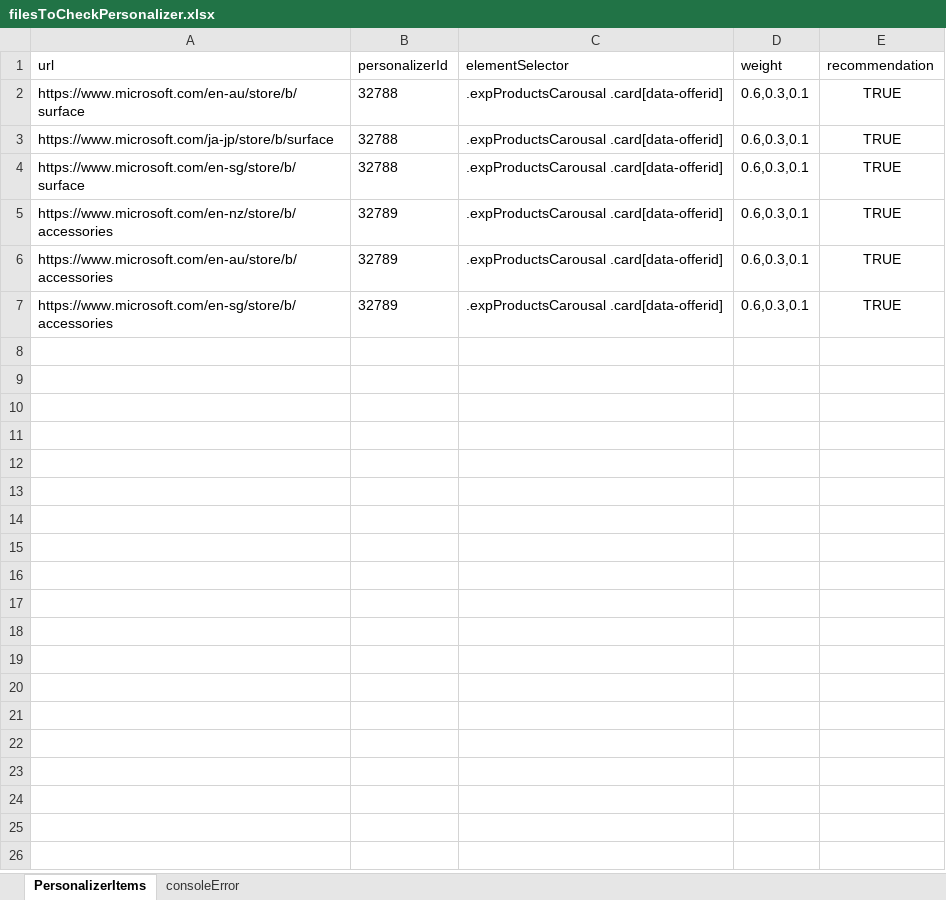
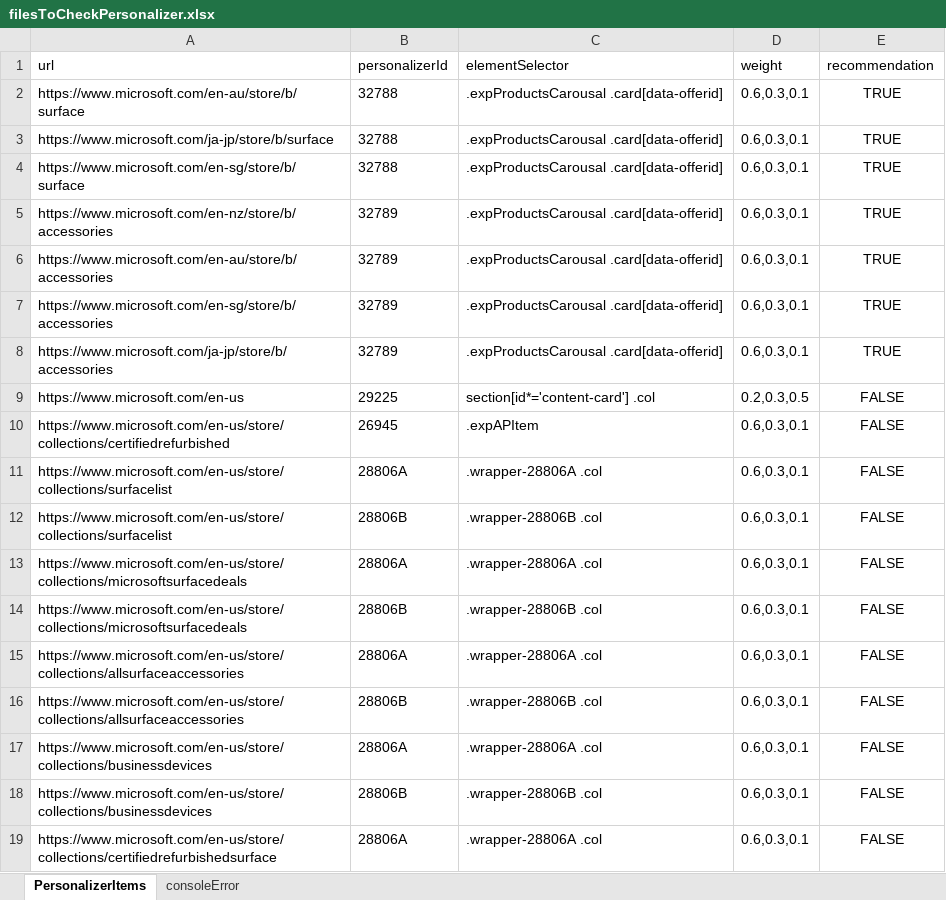
Before and after one commit to avinashkambly77/msstoreautomation, an Excel workbook: filesToCheckPersonalizer.xlsx, sheet PersonalizerItems, drawn as a sheet; values as stored, in another font and other column widths than the file's, no borders; the diff names each change by its address in the sheet, - before the commit and + after, or states it on an @@ line.

Commit message:
change file name of personalizer

```diff
--- a/filesToCheckPersonalizer.xlsx (sheet PersonalizerItems)
+++ b/filesToCheckPersonalizer.xlsx (sheet PersonalizerItems)
+row 8: https://www.microsoft.com/ja-jp/store/b/accessories | 32789 | .expProductsCarousal .card[data-offerid] | 0.6,0.3,0.1 | TRUE
+row 9: https://www.microsoft.com/en-us | 29225 | section[id*='content-card'] .col | 0.2,0.3,0.5 | FALSE
+row 10: https://www.microsoft.com/en-us/store/collections/certifiedrefurbished | 26945 | .expAPItem | 0.6,0.3,0.1 | FALSE
+row 11: https://www.microsoft.com/en-us/store/collections/surfacelist | 28806A | .wrapper-28806A .col | 0.6,0.3,0.1 | FALSE
+row 12: https://www.microsoft.com/en-us/store/collections/surfacelist | 28806B | .wrapper-28806B .col | 0.6,0.3,0.1 | FALSE
+row 13: https://www.microsoft.com/en-us/store/collections/microsoftsurfacedeals | 28806A | .wrapper-28806A .col | 0.6,0.3,0.1 | FALSE
+row 14: https://www.microsoft.com/en-us/store/collections/microsoftsurfacedeals | 28806B | .wrapper-28806B .col | 0.6,0.3,0.1 | FALSE
+row 15: https://www.microsoft.com/en-us/store/collections/allsurfaceaccessories | 28806A | .wrapper-28806A .col | 0.6,0.3,0.1 | FALSE
+row 16: https://www.microsoft.com/en-us/store/collections/allsurfaceaccessories | 28806B | .wrapper-28806B .col | 0.6,0.3,0.1 | FALSE
+row 17: https://www.microsoft.com/en-us/store/collections/businessdevices | 28806A | .wrapper-28806A .col | 0.6,0.3,0.1 | FALSE
+row 18: https://www.microsoft.com/en-us/store/collections/businessdevices | 28806B | .wrapper-28806B .col | 0.6,0.3,0.1 | FALSE
+row 19: https://www.microsoft.com/en-us/store/collections/certifiedrefurbishedsurface | 28806A | .wrapper-28806A .col | 0.6,0.3,0.1 | FALSE
```
Also changed, not shown: 1 other file.
